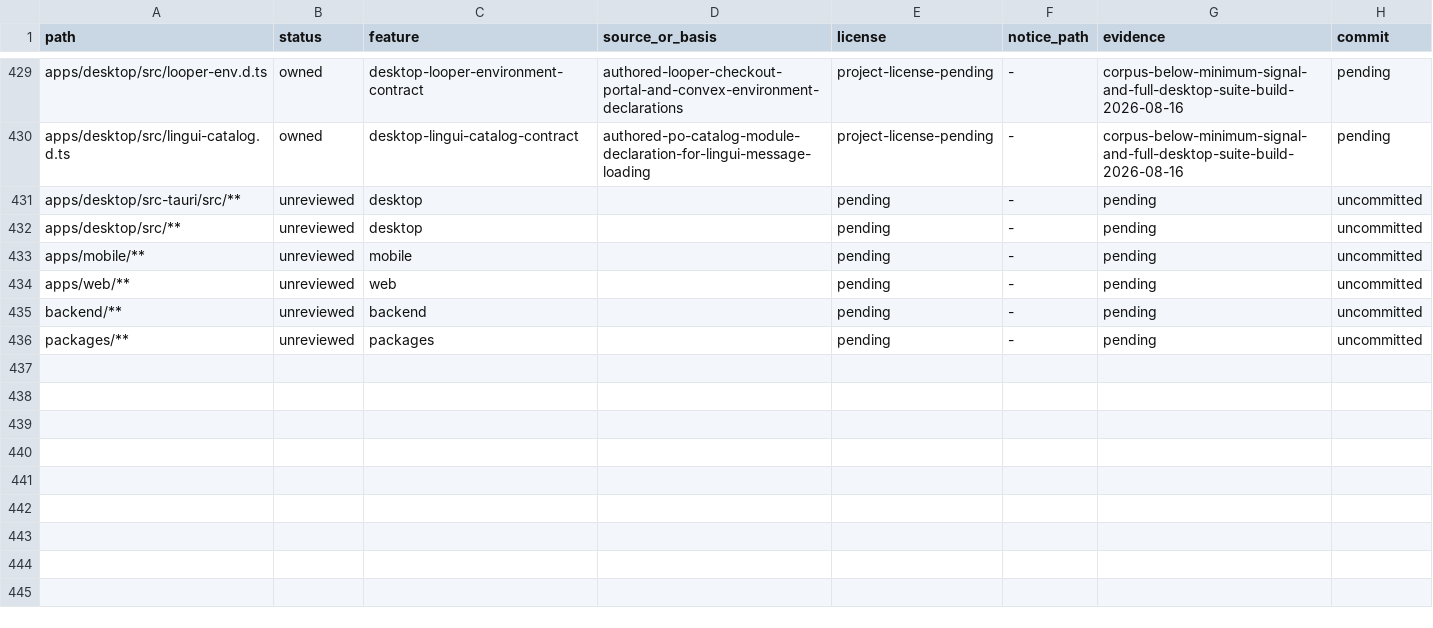
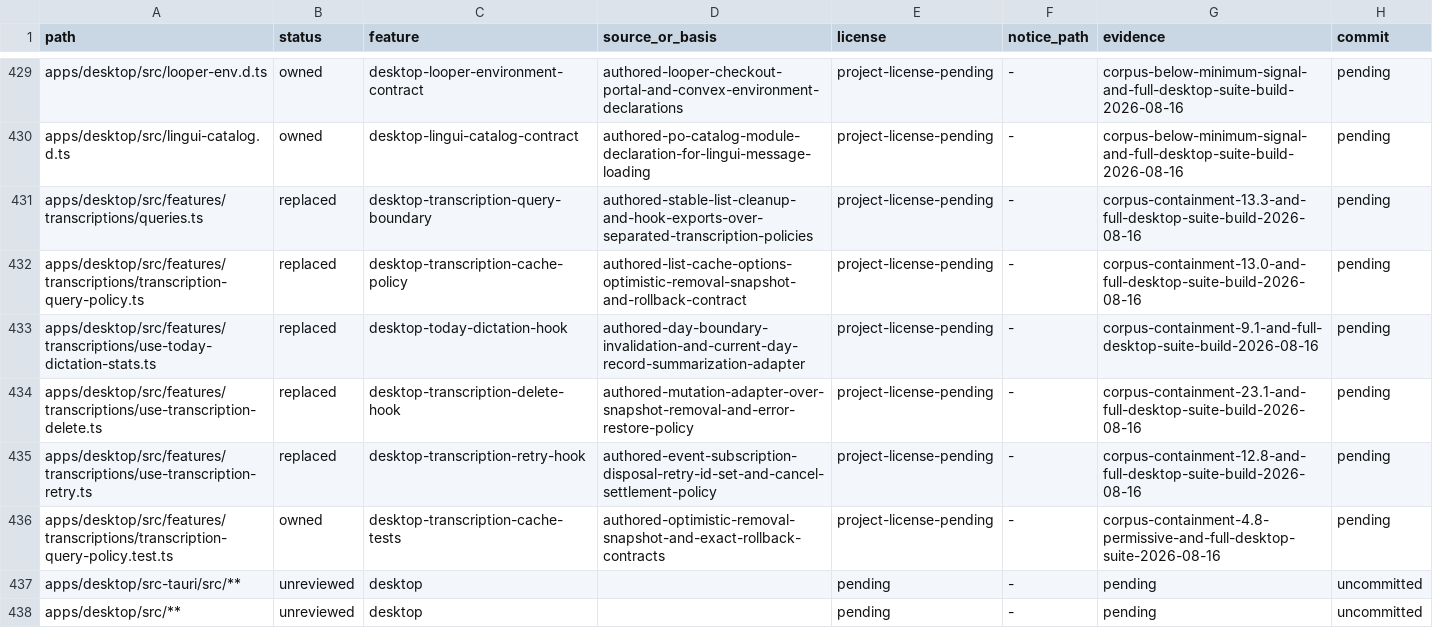
Before and after one commit to jamescardona11/looper, a CSV file: docs/rebuild/PROVENANCE_LEDGER.csv, drawn as a sheet; only a part is shown, gaps mark what is left out; the shorter side is filled out with more unchanged rows.

Commit message:
refactor(desktop): separate transcription query flows

```diff
--- a/docs/rebuild/PROVENANCE_LEDGER.csv
+++ b/docs/rebuild/PROVENANCE_LEDGER.csv
@@ -430,2 +430,8 @@ apps/desktop/src/looper-env.d.ts,owned,desktop-looper-environment-contract,autho
 apps/desktop/src/lingui-catalog.d.ts,owned,desktop-lingui-catalog-contract,authored-po-catalog-module-declaration-for-lingui-message-loading,project-license-pending,-,corpus-below-minimum-signal-and-full-desktop-suite-build-2026-08-16,pending
+apps/desktop/src/features/transcriptions/queries.ts,replaced,desktop-transcription-query-boundary,authored-stable-list-cleanup-and-hook-exports-over-separated-transcription-policies,project-license-pending,-,corpus-containment-13.3-and-full-desktop-suite-build-2026-08-16,pending
+apps/desktop/src/features/transcriptions/transcription-query-policy.ts,replaced,desktop-transcription-cache-policy,authored-list-cache-options-optimistic-removal-snapshot-and-rollback-contract,project-license-pending,-,corpus-containment-13.0-and-full-desktop-suite-build-2026-08-16,pending
+apps/desktop/src/features/transcriptions/use-today-dictation-stats.ts,replaced,desktop-today-dictation-hook,authored-day-boundary-invalidation-and-current-day-record-summarization-adapter,project-license-pending,-,corpus-containment-9.1-and-full-desktop-suite-build-2026-08-16,pending
+apps/desktop/src/features/transcriptions/use-transcription-delete.ts,replaced,desktop-transcription-delete-hook,authored-mutation-adapter-over-snapshot-removal-and-error-restore-policy,project-license-pending,-,corpus-containment-23.1-and-full-desktop-suite-build-2026-08-16,pending
+apps/desktop/src/features/transcriptions/use-transcription-retry.ts,replaced,desktop-transcription-retry-hook,authored-event-subscription-disposal-retry-id-set-and-cancel-settlement-policy,project-license-pending,-,corpus-containment-12.8-and-full-desktop-suite-build-2026-08-16,pending
+apps/desktop/src/features/transcriptions/transcription-query-policy.test.ts,owned,desktop-transcription-cache-tests,authored-optimistic-removal-snapshot-and-exact-rollback-contracts,project-license-pending,-,corpus-containment-4.8-permissive-and-full-desktop-suite-2026-08-16,pending
 apps/desktop/src-tauri/src/**,unreviewed,desktop,,pending,-,pending,uncommitted
```
Also changed, not shown: 6 other files.
